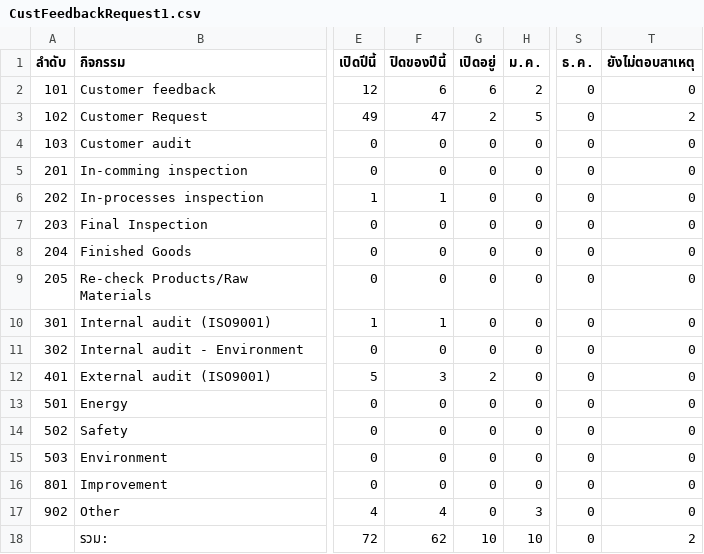
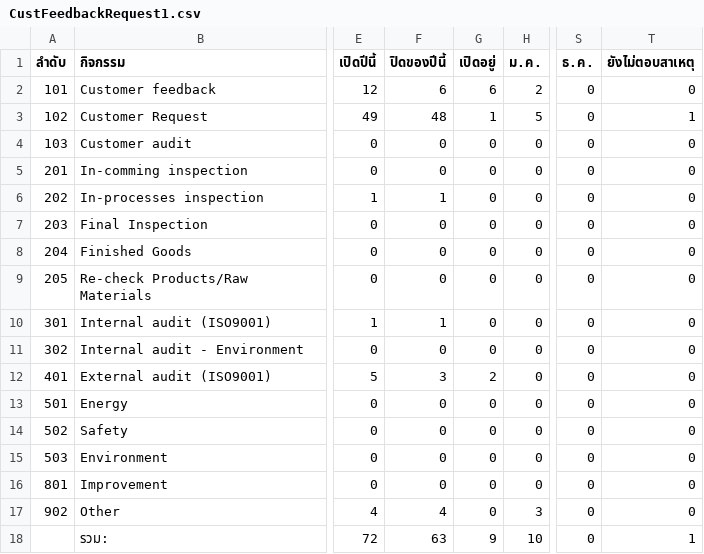
Before and after one commit to bppbendcemb/Scraping, a CSV file: step1/Output/CustFeedbackRequest1.csv, drawn as a sheet; only a part is shown, gaps mark what is left out; the diff names each change by its address in the sheet, - before the commit and + after, or states it on an @@ line.

```diff
--- a/step1/Output/CustFeedbackRequest1.csv
+++ b/step1/Output/CustFeedbackRequest1.csv
-F3 (ปิดของปีนี้): 47
+F3 (ปิดของปีนี้): 48
-G3 (เปิดอยู่): 2
+G3 (เปิดอยู่): 1
-T3 (ยังไม่ตอบสาเหตุ): 2
+T3 (ยังไม่ตอบสาเหตุ): 1
-F18 (ปิดของปีนี้): 62
+F18 (ปิดของปีนี้): 63
-G18 (เปิดอยู่): 10
+G18 (เปิดอยู่): 9
-T18 (ยังไม่ตอบสาเหตุ): 2
+T18 (ยังไม่ตอบสาเหตุ): 1
```
Also changed, not shown: step1/Output/CustFeedbackRequest2.csv, step1/Output/Deliver2.csv, 7 other files.
